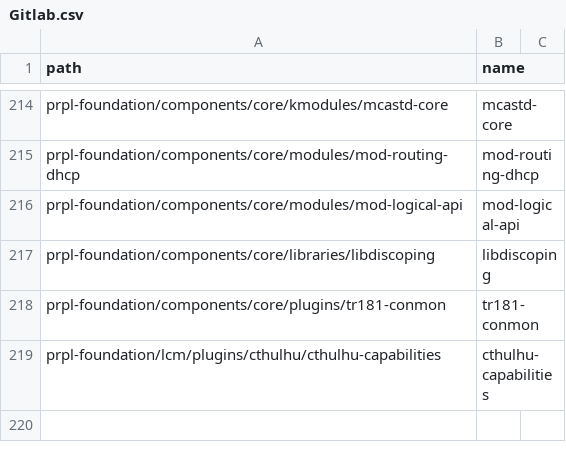
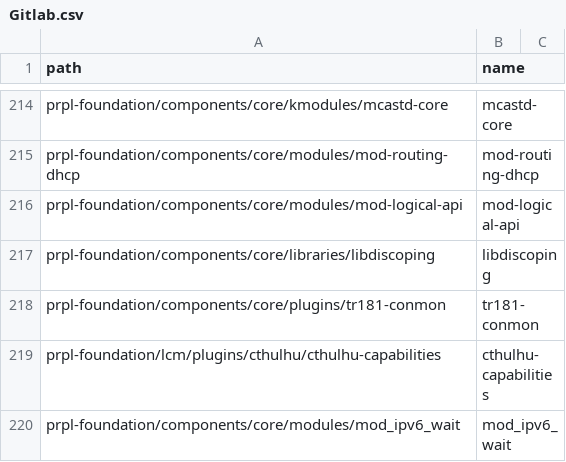
Before and after one commit to kavia-common/component-mapping-314849, a CSV file: Gitlab.csv, drawn as a sheet; only a part is shown, gaps mark what is left out; the diff names each change by its address in the sheet, - before the commit and + after, or states it on an @@ line.

Commit message:
mapping mod_ipv6_wait

```diff
--- a/Gitlab.csv
+++ b/Gitlab.csv
+row 220: prpl-foundation/components/core/modules/mod_ipv6_wait | mod_ipv6_wait
```
